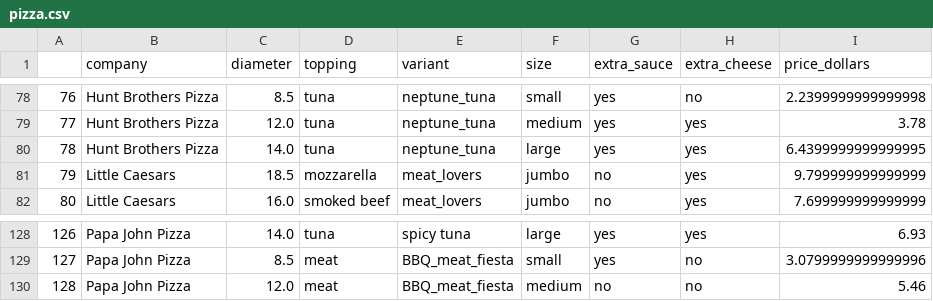
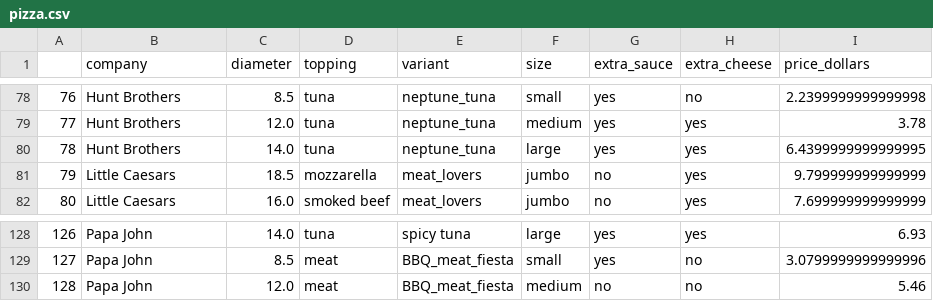
Before and after one commit to beatrizramalho/Tableau-Mini-Project, a CSV file: pizza.csv, drawn as a sheet; only a part is shown, gaps mark what is left out; the diff covers the shown part only.

```diff
--- a/pizza.csv
+++ b/pizza.csv
@@ -78,4 +78,4 @@
-76,Hunt Brothers Pizza,8.5,tuna,neptune_tuna,small,yes,no,2.2399999999999998
-77,Hunt Brothers Pizza,12.0,tuna,neptune_tuna,medium,yes,yes,3.78
-78,Hunt Brothers Pizza,14.0,tuna,neptune_tuna,large,yes,yes,6.4399999999999995
+76,Hunt Brothers,8.5,tuna,neptune_tuna,small,yes,no,2.2399999999999998
+77,Hunt Brothers,12.0,tuna,neptune_tuna,medium,yes,yes,3.78
+78,Hunt Brothers,14.0,tuna,neptune_tuna,large,yes,yes,6.4399999999999995
 79,Little Caesars,18.5,mozzarella,meat_lovers,jumbo,no,yes,9.799999999999999
@@ -128,3 +128,3 @@
-126,Papa John Pizza,14.0,tuna,spicy tuna,large,yes,yes,6.93
-127,Papa John Pizza,8.5,meat,BBQ_meat_fiesta,small,yes,no,3.0799999999999996
-128,Papa John Pizza,12.0,meat,BBQ_meat_fiesta,medium,no,no,5.46
+126,Papa John,14.0,tuna,spicy tuna,large,yes,yes,6.93
+127,Papa John,8.5,meat,BBQ_meat_fiesta,small,yes,no,3.0799999999999996
+128,Papa John,12.0,meat,BBQ_meat_fiesta,medium,no,no,5.46
```
Also changed, not shown: 54 edited cells elsewhere in this file, 1 other file.
